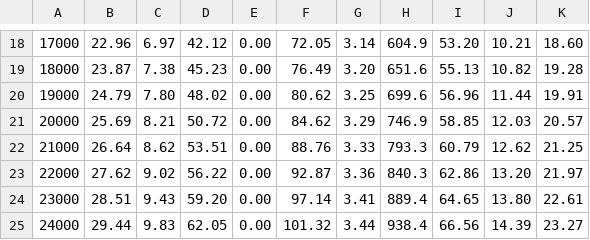
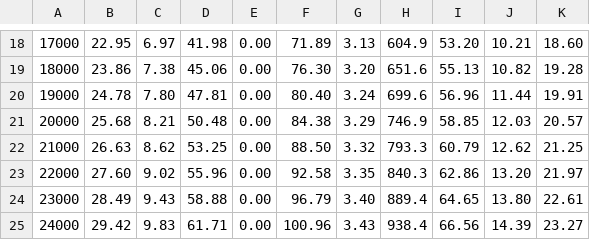
Before and after one commit to fsantanna-no/26-06-vcs, a TSV file: imgs/stor.tsv, drawn as a sheet; only a part is shown, gaps mark what is left out; the diff covers the shown part only.

```diff
--- a/imgs/stor.tsv
+++ b/imgs/stor.tsv
@@ -18,8 +18,8 @@
-17000	22.96	6.97	42.12	0.00	72.05	3.14	604.9	53.20	10.21	18.60
-18000	23.87	7.38	45.23	0.00	76.49	3.20	651.6	55.13	10.82	19.28
-19000	24.79	7.80	48.02	0.00	80.62	3.25	699.6	56.96	11.44	19.91
-20000	25.69	8.21	50.72	0.00	84.62	3.29	746.9	58.85	12.03	20.57
-21000	26.64	8.62	53.51	0.00	88.76	3.33	793.3	60.79	12.62	21.25
-22000	27.62	9.02	56.22	0.00	92.87	3.36	840.3	62.86	13.20	21.97
-23000	28.51	9.43	59.20	0.00	97.14	3.41	889.4	64.65	13.80	22.61
-24000	29.44	9.83	62.05	0.00	101.32	3.44	938.4	66.56	14.39	23.27
+17000	22.95	6.97	41.98	0.00	71.89	3.13	604.9	53.20	10.21	18.60
+18000	23.86	7.38	45.06	0.00	76.30	3.20	651.6	55.13	10.82	19.28
+19000	24.78	7.80	47.81	0.00	80.40	3.24	699.6	56.96	11.44	19.91
+20000	25.68	8.21	50.48	0.00	84.38	3.29	746.9	58.85	12.03	20.57
+21000	26.63	8.62	53.25	0.00	88.50	3.32	793.3	60.79	12.62	21.25
+22000	27.60	9.02	55.96	0.00	92.58	3.35	840.3	62.86	13.20	21.97
+23000	28.49	9.43	58.88	0.00	96.79	3.40	889.4	64.65	13.80	22.61
+24000	29.42	9.83	61.71	0.00	100.96	3.43	938.4	66.56	14.39	23.27
```
Also changed, not shown: 4 added rows and 59 edited cells elsewhere in this file, imgs/ops.tsv, 11 other files.
